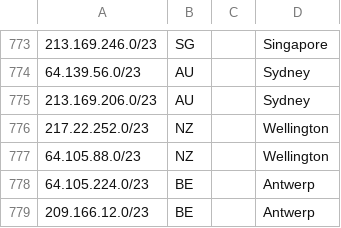
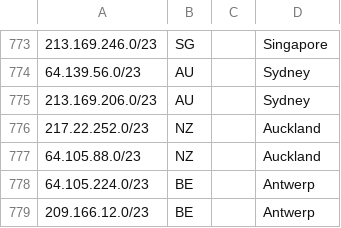
Before and after one commit to code200noc/code200noc.github.io, a CSV file: suballocated-geofeed.csv, drawn as a sheet; only a part is shown, gaps mark what is left out.

Commit message:
Update suballocated-geofeed.csv

```diff
--- a/suballocated-geofeed.csv
+++ b/suballocated-geofeed.csv
@@ -775,4 +775,4 @@
 213.169.206.0/23,AU,,Sydney,
-217.22.252.0/23,NZ,,Wellington,
-64.105.88.0/23,NZ,,Wellington,
+217.22.252.0/23,NZ,,Auckland,
+64.105.88.0/23,NZ,,Auckland,
 64.105.224.0/23,BE,,Antwerp,
```
